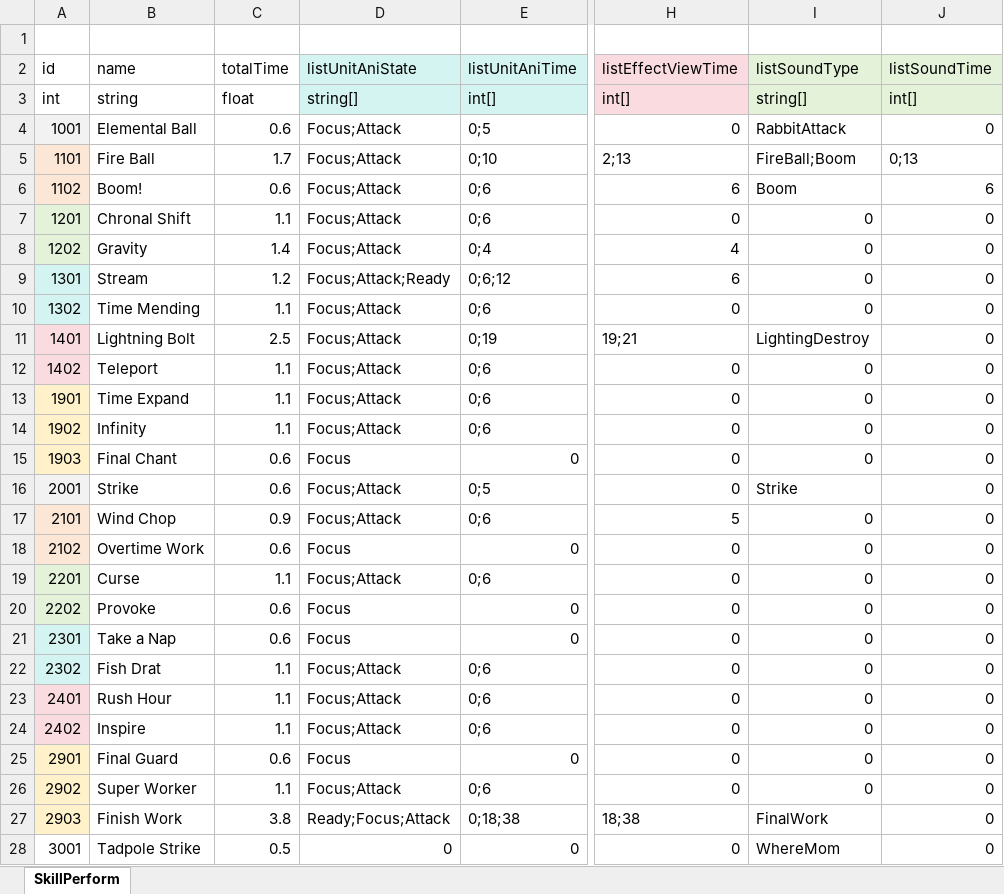
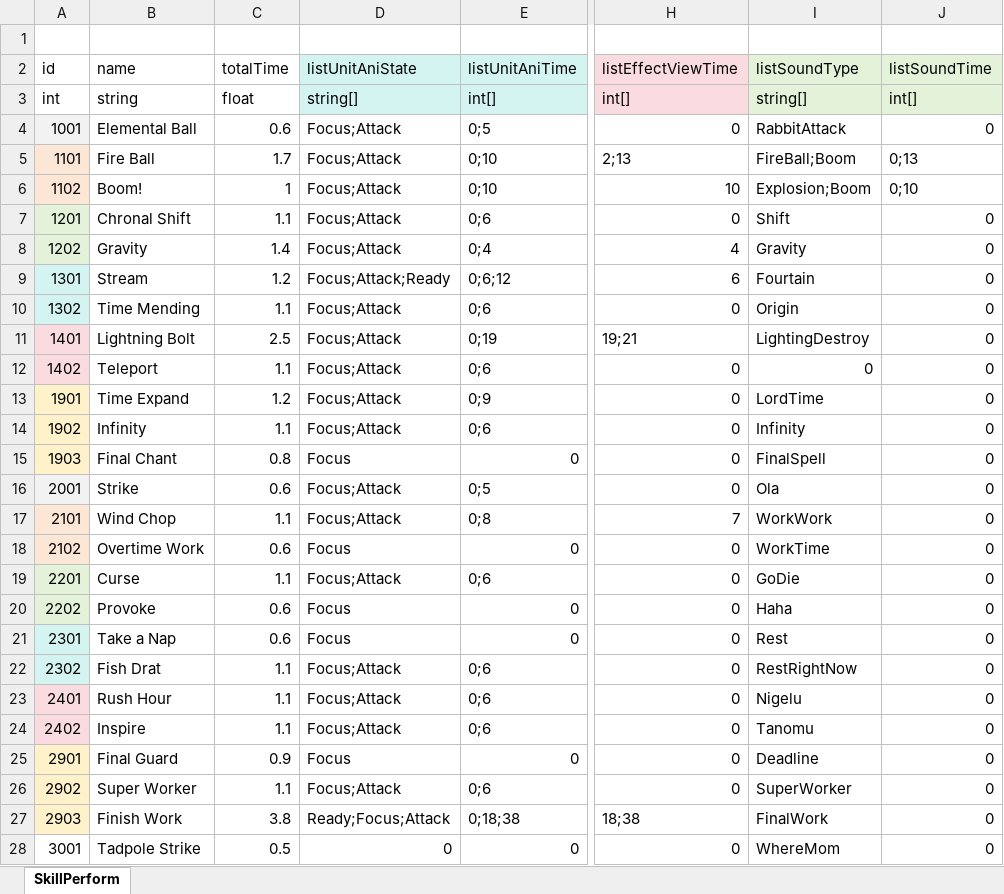
Before and after one commit to LUOHONGPENG/HermitRabbit, an Excel workbook: Assets/Excel/SkillPerform.xlsx, sheet SkillPerform, drawn as a sheet; only a part is shown, gaps mark what is left out; values as stored, in another font and other column widths than the file's, no borders; the diff covers the shown part only; the diff names each change by its address in the sheet, - before the commit and + after, or states it on an @@ line.

```diff
--- a/Assets/Excel/SkillPerform.xlsx (sheet SkillPerform)
+++ b/Assets/Excel/SkillPerform.xlsx (sheet SkillPerform)
-C6 (totalTime): 0.6
+C6 (totalTime): 1
-E6 (listUnitAniTime): 0;6
+E6 (listUnitAniTime): 0;10
-H6 (listEffectViewTime): 6
+H6 (listEffectViewTime): 10
-I6 (listSoundType): Boom
+I6 (listSoundType): Explosion;Boom
-J6 (listSoundTime): 6
+J6 (listSoundTime): 0;10
-I7 (listSoundType): 0
+I7 (listSoundType): Shift
-I8 (listSoundType): 0
+I8 (listSoundType): Gravity
-I9 (listSoundType): 0
+I9 (listSoundType): Fourtain
-I10 (listSoundType): 0
+I10 (listSoundType): Origin
-C13 (totalTime): 1.1
+C13 (totalTime): 1.2
-E13 (listUnitAniTime): 0;6
+E13 (listUnitAniTime): 0;9
-I13 (listSoundType): 0
+I13 (listSoundType): LordTime
-I14 (listSoundType): 0
+I14 (listSoundType): Infinity
-C15 (totalTime): 0.6
+C15 (totalTime): 0.8
-I15 (listSoundType): 0
+I15 (listSoundType): FinalSpell
-I16 (listSoundType): Strike
+I16 (listSoundType): Ola
-C17 (totalTime): 0.9
+C17 (totalTime): 1.1
-E17 (listUnitAniTime): 0;6
+E17 (listUnitAniTime): 0;8
-H17 (listEffectViewTime): 5
+H17 (listEffectViewTime): 7
-I17 (listSoundType): 0
+I17 (listSoundType): WorkWork
-I18 (listSoundType): 0
+I18 (listSoundType): WorkTime
-I19 (listSoundType): 0
+I19 (listSoundType): GoDie
-I20 (listSoundType): 0
+I20 (listSoundType): Haha
-I21 (listSoundType): 0
+I21 (listSoundType): Rest
-I22 (listSoundType): 0
+I22 (listSoundType): RestRightNow
-I23 (listSoundType): 0
+I23 (listSoundType): Nigelu
-I24 (listSoundType): 0
+I24 (listSoundType): Tanomu
-C25 (totalTime): 0.6
+C25 (totalTime): 0.9
-I25 (listSoundType): 0
+I25 (listSoundType): Deadline
-I26 (listSoundType): 0
+I26 (listSoundType): SuperWorker
```
Also changed, not shown: 5 edited cells elsewhere in this sheet, Assets/Excel/Sound.xlsx, 50 other files.
